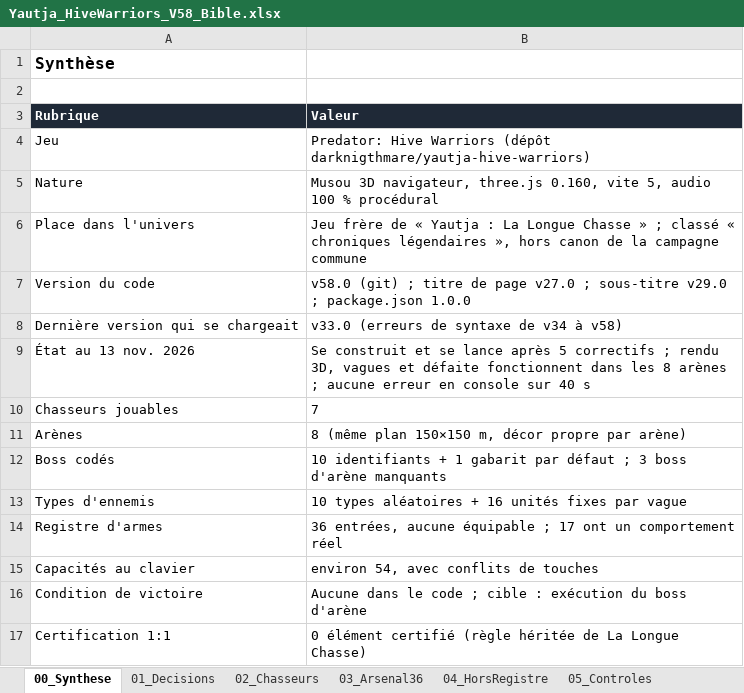
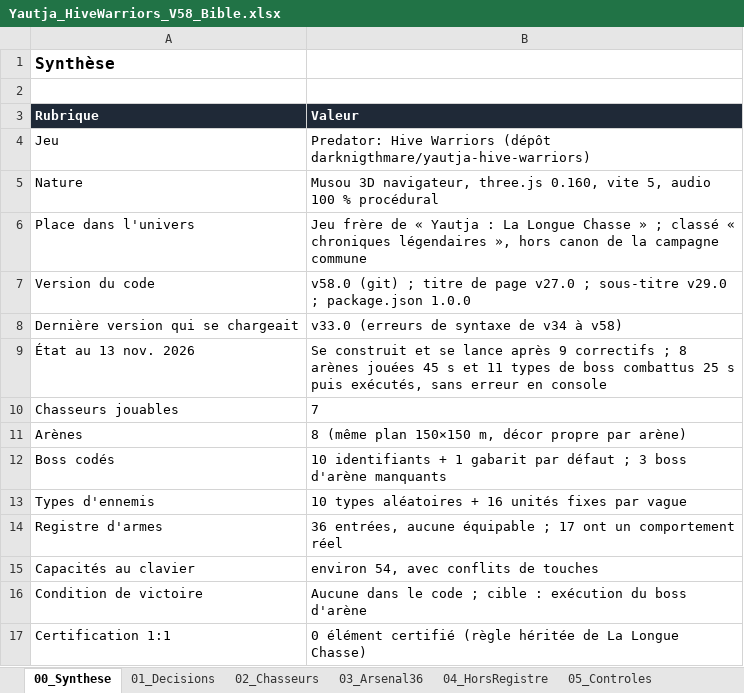
Before and after one commit to darknigthmare/Yautja-hive-warriors, an Excel workbook: design/Yautja_HiveWarriors_V58_Bible.xlsx, sheet 00_Synthese, drawn as a sheet; values as stored, in another font and other column widths than the file's, no borders; the diff names each change by its address in the sheet, - before the commit and + after, or states it on an @@ line.

```diff
--- a/design/Yautja_HiveWarriors_V58_Bible.xlsx (sheet 00_Synthese)
+++ b/design/Yautja_HiveWarriors_V58_Bible.xlsx (sheet 00_Synthese)
-B9 (Valeur): …lance après 5 correctifs ; rendu 3D, vagues et défaite fonctionnent dans les 8 arènes ; aucune erreur en console sur 40 s
+B9 (Valeur): …lance après 9 correctifs ; 8 arènes jouées 45 s et 11 types de boss combattus 25 s puis exécutés, sans erreur en console
```
Also changed, not shown: sheet 11_P0_Defauts, sheet 14_Sources, 7 other files.
